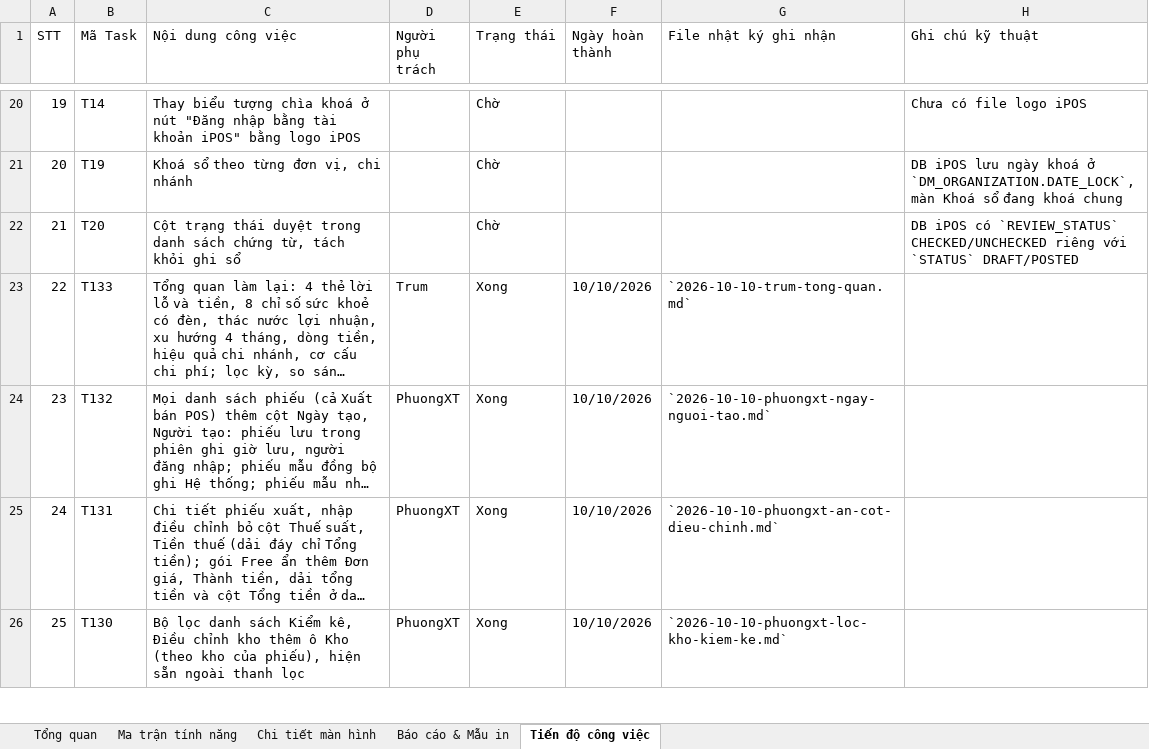
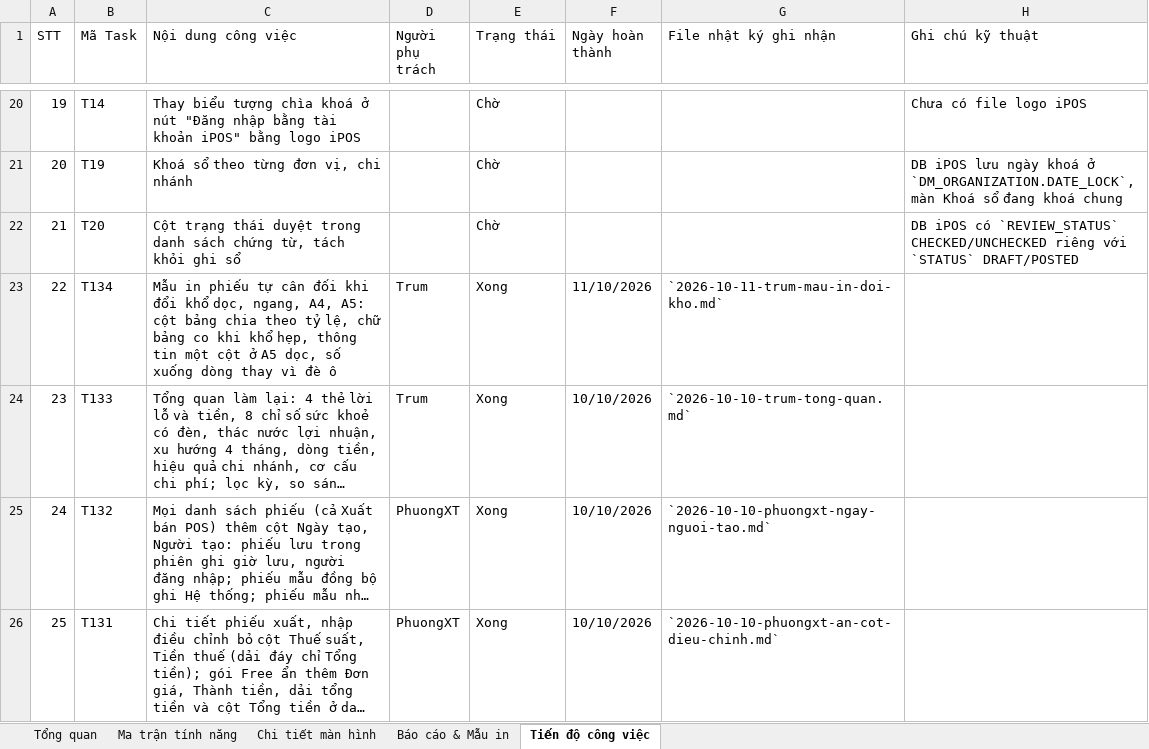
Before and after one commit to trungkhanhduong93/iaccdemo, an Excel workbook: docs/IACC-Cloud-Chi-Tiet-He-Thong.xlsx, sheet Tiến độ công việc, drawn as a sheet; only a part is shown, gaps mark what is left out; the shorter side is filled out with more unchanged rows; long unchanged cells end in …; values as stored, in another font and other column widths than the file's, no cell formats; addresses are those after the commit; the diff names each change by its address in the sheet, - before the commit and + after, or states it on an @@ line.

```diff
--- a/docs/IACC-Cloud-Chi-Tiet-He-Thong.xlsx (sheet Tiến độ công việc)
+++ b/docs/IACC-Cloud-Chi-Tiet-He-Thong.xlsx (sheet Tiến độ công việc)
+row 23: 22 | T134 | Mẫu in phiếu tự cân đối khi đổi khổ dọc, ngang, A4, A5: cột bảng chia theo tỷ lệ, chữ bảng co khi khổ hẹp, thông tin một cột ở A5 dọc, số xuống dòng thay vì đè ô | Trum | Xong | 11/10/2026 | `2026-10-11-trum-mau-in-doi-kho.md`
@@ column A (STT) renumbered from row 24 down @@
```
Also changed, not shown: sheet Tổng quan, cell formats, 7 other files.
